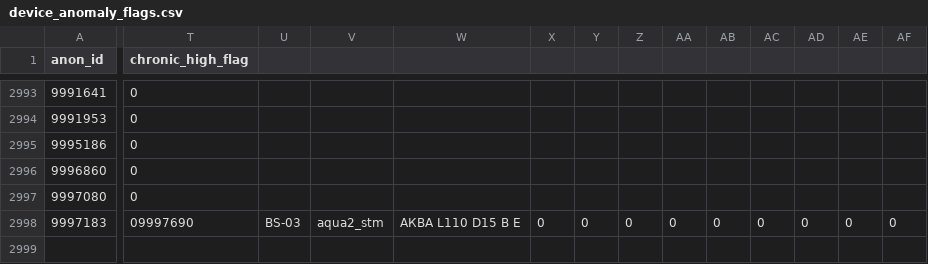
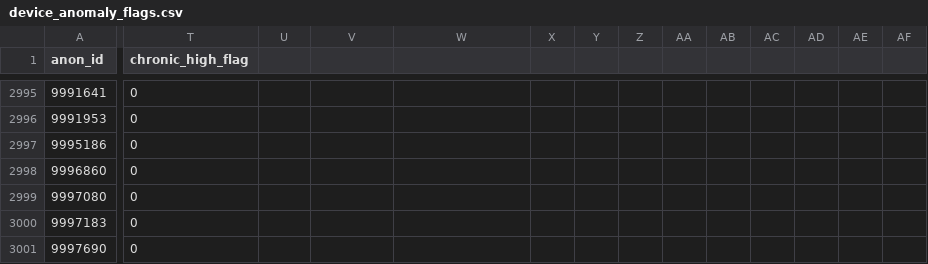
Before and after one commit to Zh-Alisher/water-meter-anomaly-analysis, a CSV file: results/device_anomaly_flags.csv, drawn as a sheet; only a part is shown, gaps mark what is left out; addresses are those after the commit; rows hold the shown columns only; the diff covers the shown part only; the diff names each change by its address in the sheet, - before the commit and + after, or states it on an @@ line.

```diff
--- a/results/device_anomaly_flags.csv
+++ b/results/device_anomaly_flags.csv
-T3000 (chronic_high_flag): 09997690
+T3000 (chronic_high_flag): 0
-U3000: BS-03
+U3000: (empty)
-V3000: aqua2_stm
+V3000: (empty)
-W3000: АКВА L110 D15 B E
+W3000: (empty)
-X3000: 0
+X3000: (empty)
-Y3000: 0
+Y3000: (empty)
-Z3000: 0
+Z3000: (empty)
-AA3000: 0
+AA3000: (empty)
-AB3000: 0
+AB3000: (empty)
-AC3000: 0
+AC3000: (empty)
-AD3000: 0
+AD3000: (empty)
-AE3000: 0
+AE3000: (empty)
-AF3000: 0
+AF3000: (empty)
+row 3001: 9997690 | 0
```
Also changed, not shown: 2 added rows and 44 edited cells elsewhere in this file.
